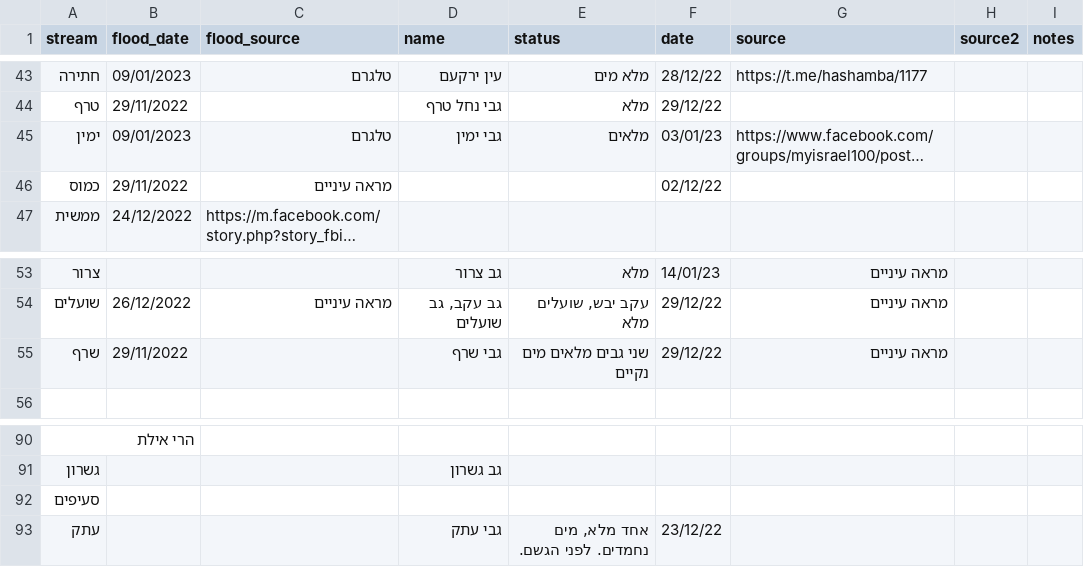
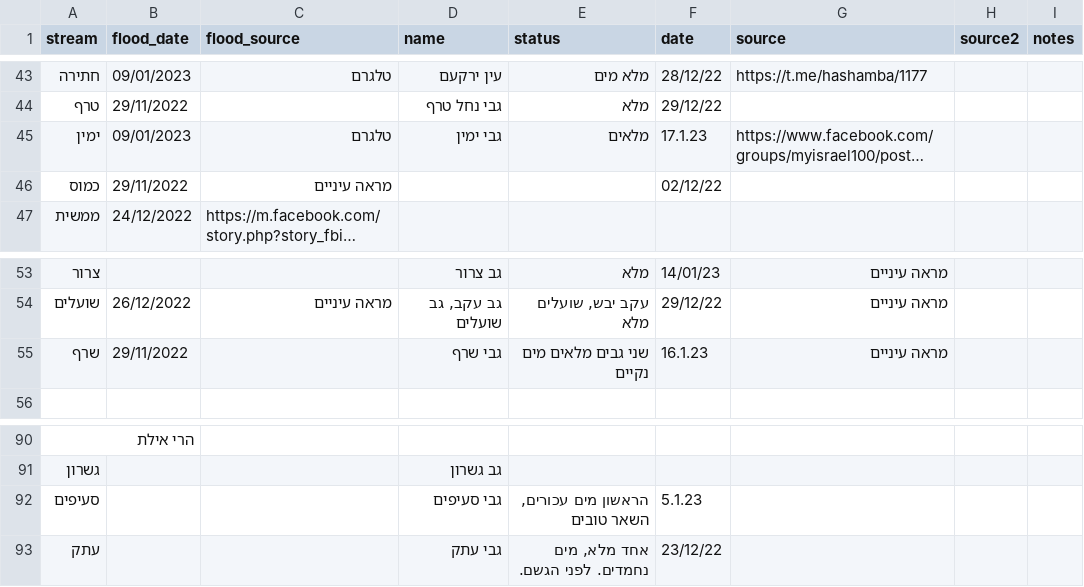
Before and after one commit to amiad/IHMGeoJSONWaterholes, a CSV file: floods.csv, drawn as a sheet; only a part is shown, gaps mark what is left out; long unchanged cells end in …; the diff names each change by its address in the sheet, - before the commit and + after, or states it on an @@ line.

Commit message:
update source.geojson 2023-01-18-14:16

```diff
--- a/floods.csv
+++ b/floods.csv
-F45 (date): 03/01/23
+F45 (date): 17.1.23
-F55 (date): 29/12/22
+F55 (date): 16.1.23
-D92 (name): (empty)
+D92 (name): גבי סעיפים
-E92 (status): (empty)
+E92 (status): הראשון מים עכורים, השאר טובים
-F92 (date): (empty)
+F92 (date): 5.1.23
```
Also changed, not shown: 1 other file.
